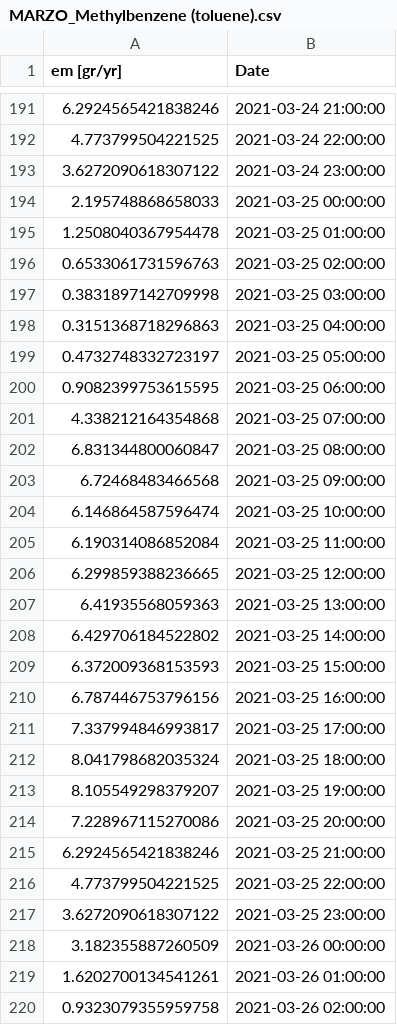
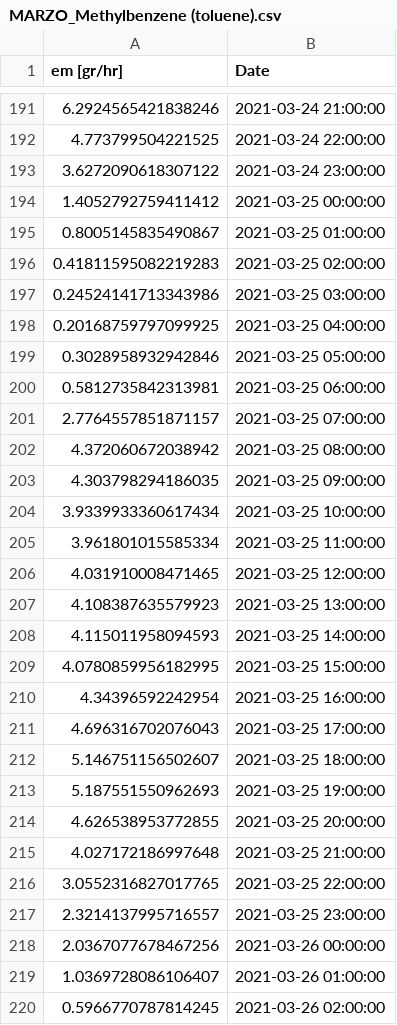
Before and after one commit to Ignvz/copert_5, a CSV file: Extras/MARZO_Methylbenzene (toluene).csv, drawn as a sheet; only a part is shown, gaps mark what is left out; the diff covers the shown part only.

```diff
--- a/Extras/MARZO_Methylbenzene (toluene).csv
+++ b/Extras/MARZO_Methylbenzene (toluene).csv
@@ -1 +1 @@
-em [gr/yr],Date
+em [gr/hr],Date
@@ -193,28 +193,28 @@ em [gr/yr],Date
 3.6272090618307122,2021-03-24 23:00:00
-2.195748868658033,2021-03-25 00:00:00
-1.2508040367954478,2021-03-25 01:00:00
-0.6533061731596763,2021-03-25 02:00:00
-0.3831897142709998,2021-03-25 03:00:00
-0.3151368718296863,2021-03-25 04:00:00
-0.4732748332723197,2021-03-25 05:00:00
-0.9082399753615595,2021-03-25 06:00:00
-4.338212164354868,2021-03-25 07:00:00
-6.831344800060847,2021-03-25 08:00:00
-6.72468483466568,2021-03-25 09:00:00
-6.146864587596474,2021-03-25 10:00:00
-6.190314086852084,2021-03-25 11:00:00
-6.299859388236665,2021-03-25 12:00:00
-6.41935568059363,2021-03-25 13:00:00
-6.429706184522802,2021-03-25 14:00:00
-6.372009368153593,2021-03-25 15:00:00
-6.787446753796156,2021-03-25 16:00:00
-7.337994846993817,2021-03-25 17:00:00
-8.041798682035324,2021-03-25 18:00:00
-8.105549298379207,2021-03-25 19:00:00
-7.228967115270086,2021-03-25 20:00:00
-6.2924565421838246,2021-03-25 21:00:00
-4.773799504221525,2021-03-25 22:00:00
-3.6272090618307122,2021-03-25 23:00:00
-3.182355887260509,2021-03-26 00:00:00
-1.6202700134541261,2021-03-26 01:00:00
-0.9323079355959758,2021-03-26 02:00:00
+1.4052792759411412,2021-03-25 00:00:00
+0.8005145835490867,2021-03-25 01:00:00
+0.41811595082219283,2021-03-25 02:00:00
+0.24524141713343986,2021-03-25 03:00:00
+0.20168759797099925,2021-03-25 04:00:00
+0.3028958932942846,2021-03-25 05:00:00
+0.5812735842313981,2021-03-25 06:00:00
+2.7764557851871157,2021-03-25 07:00:00
+4.372060672038942,2021-03-25 08:00:00
+4.303798294186035,2021-03-25 09:00:00
+3.9339933360617434,2021-03-25 10:00:00
+3.961801015585334,2021-03-25 11:00:00
+4.031910008471465,2021-03-25 12:00:00
+4.108387635579923,2021-03-25 13:00:00
+4.115011958094593,2021-03-25 14:00:00
+4.0780859956182995,2021-03-25 15:00:00
+4.34396592242954,2021-03-25 16:00:00
+4.696316702076043,2021-03-25 17:00:00
+5.146751156502607,2021-03-25 18:00:00
+5.187551550962693,2021-03-25 19:00:00
+4.626538953772855,2021-03-25 20:00:00
+4.027172186997648,2021-03-25 21:00:00
+3.0552316827017765,2021-03-25 22:00:00
+2.3214137995716557,2021-03-25 23:00:00
+2.0367077678467256,2021-03-26 00:00:00
+1.0369728086106407,2021-03-26 01:00:00
+0.5966770787814245,2021-03-26 02:00:00
```
Also changed, not shown: 69 edited cells elsewhere in this file, Extras/DICIEMBRE_Alkanones (ketones).csv, Extras/MARZO_Benzene (benzol).csv, 54 other files.
